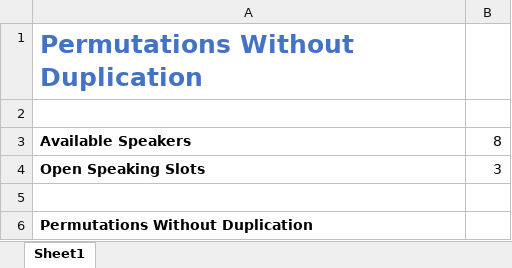
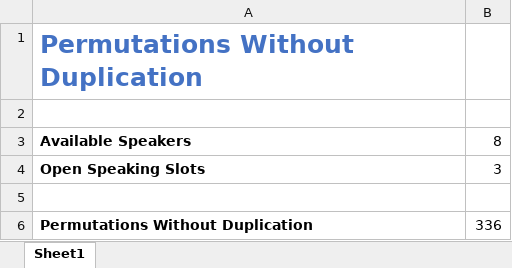
Before and after one commit to CodeByNehaB/Data-anaytics, an Excel workbook: EXCEL/Exercise Files/Chapter06/06_04 Permutations Without Duplication.xlsx, sheet Sheet1, drawn as a sheet; values as stored, in another font and other column widths than the file's, no borders; the diff names each change by its address in the sheet, - before the commit and + after, or states it on an @@ line.

```diff
--- a/EXCEL/Exercise Files/Chapter06/06_04 Permutations Without Duplication.xlsx (sheet Sheet1)
+++ b/EXCEL/Exercise Files/Chapter06/06_04 Permutations Without Duplication.xlsx (sheet Sheet1)
-B6: (empty)
+B6: 336
```
Also changed, not shown: EXCEL/Exercise Files/Chapter04/04_02_Uniform.xlsx, EXCEL/Exercise Files/Chapter05/05_05_SingleCorrelation.xlsx, 13 other files.
